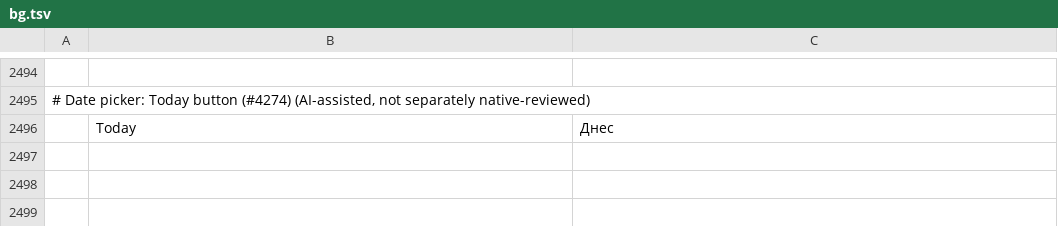
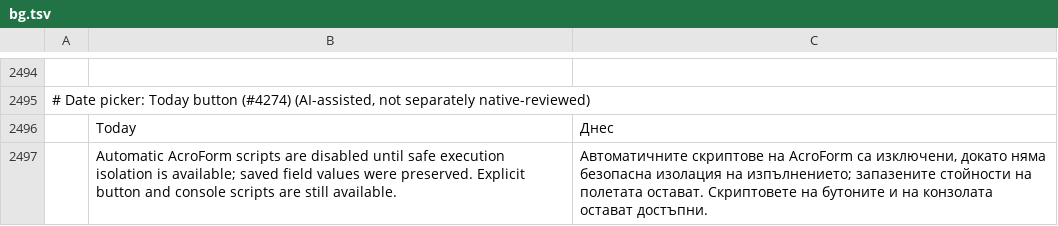
Before and after one commit to jonathanwxh-cell/pdfcraft, a TSV file: crates/ui-egui/src/i18n/bg.tsv, drawn as a sheet; only a part is shown, gaps mark what is left out; the diff names each change by its address in the sheet, - before the commit and + after, or states it on an @@ line.

```diff
--- a/crates/ui-egui/src/i18n/bg.tsv
+++ b/crates/ui-egui/src/i18n/bg.tsv
+row 2497:  | Automatic AcroForm scripts are disabled until safe execution isolation is available; saved field values were preserved. Explicit button and console scripts are still available. | Автоматичните скриптове на AcroForm са изключени, докато няма безопасна изолация на изпълнението; запазените стойности на полетата остават. Скриптовете на бутоните и на конзолата остават достъпни.
```
Also changed, not shown: crates/ui-egui/src/i18n/el.tsv, crates/ui-egui/src/i18n/hi.tsv, 38 other files.
